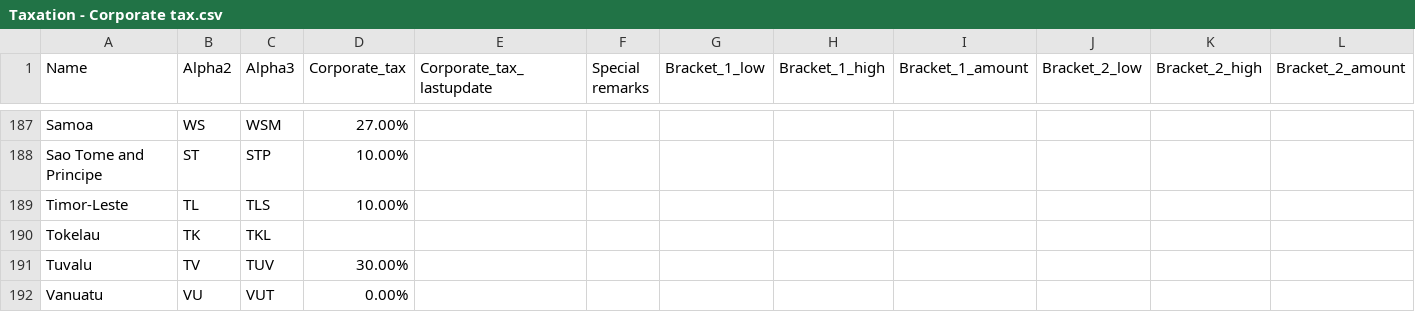
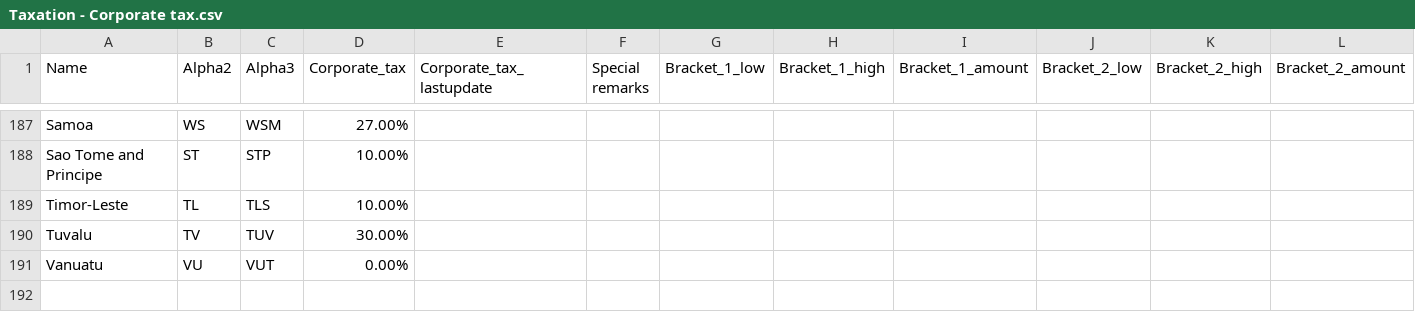
Before and after one commit to taxationapi/taxationapi.web, a CSV file: src/TaxationApi.ImportFromSheets/InputFiles/Taxation - Corporate tax.csv, drawn as a sheet; only a part is shown, gaps mark what is left out; rows hold the shown columns only; the diff names each change by its address in the sheet, - before the commit and + after, or states it on an @@ line.

```diff
--- a/src/TaxationApi.ImportFromSheets/InputFiles/Taxation - Corporate tax.csv
+++ b/src/TaxationApi.ImportFromSheets/InputFiles/Taxation - Corporate tax.csv
-row 190: Tokelau | TK | TKL
```
Also changed, not shown: src/TaxationApi.ImportFromSheets/InputFiles/Taxation - Capital gains tax (private).csv, src/TaxationApi.ImportFromSheets/InputFiles/Taxation - Income tax.csv, 13 other files.
